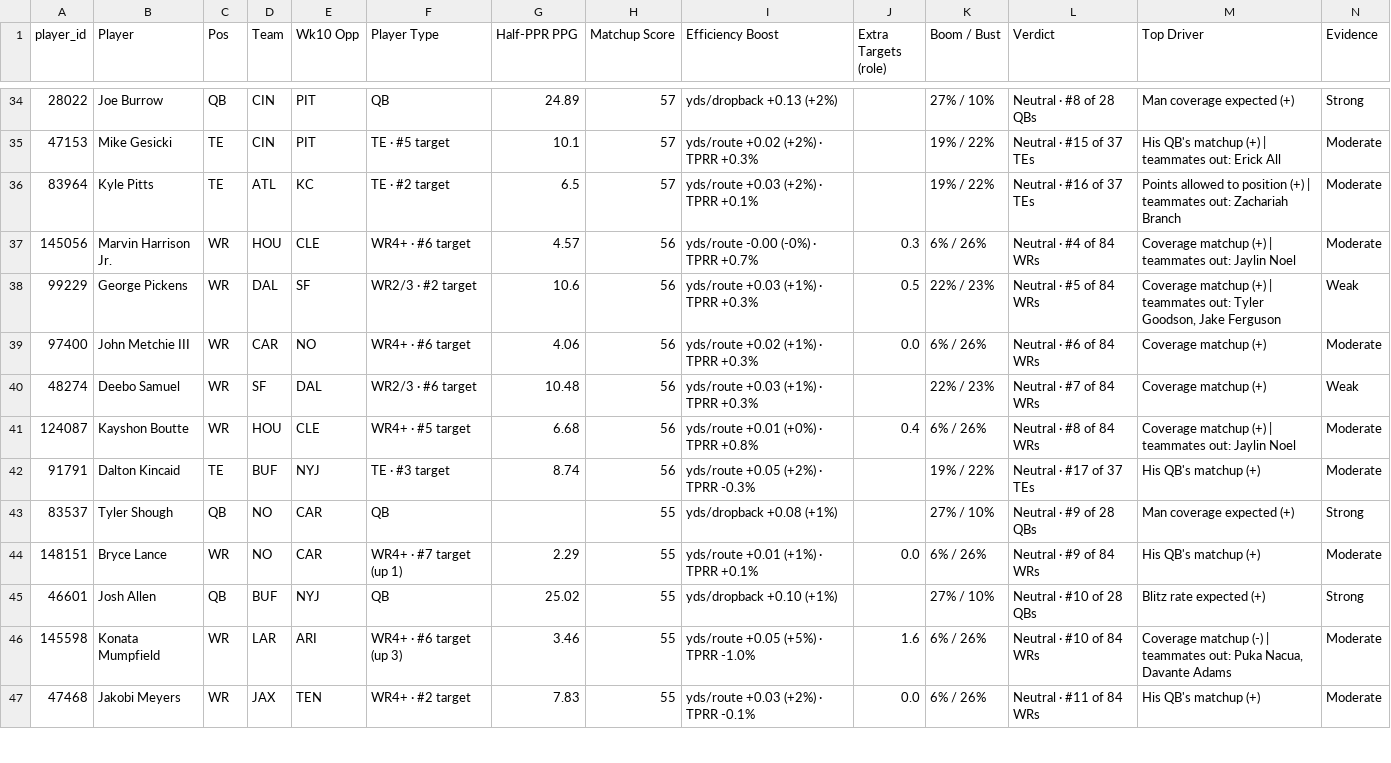
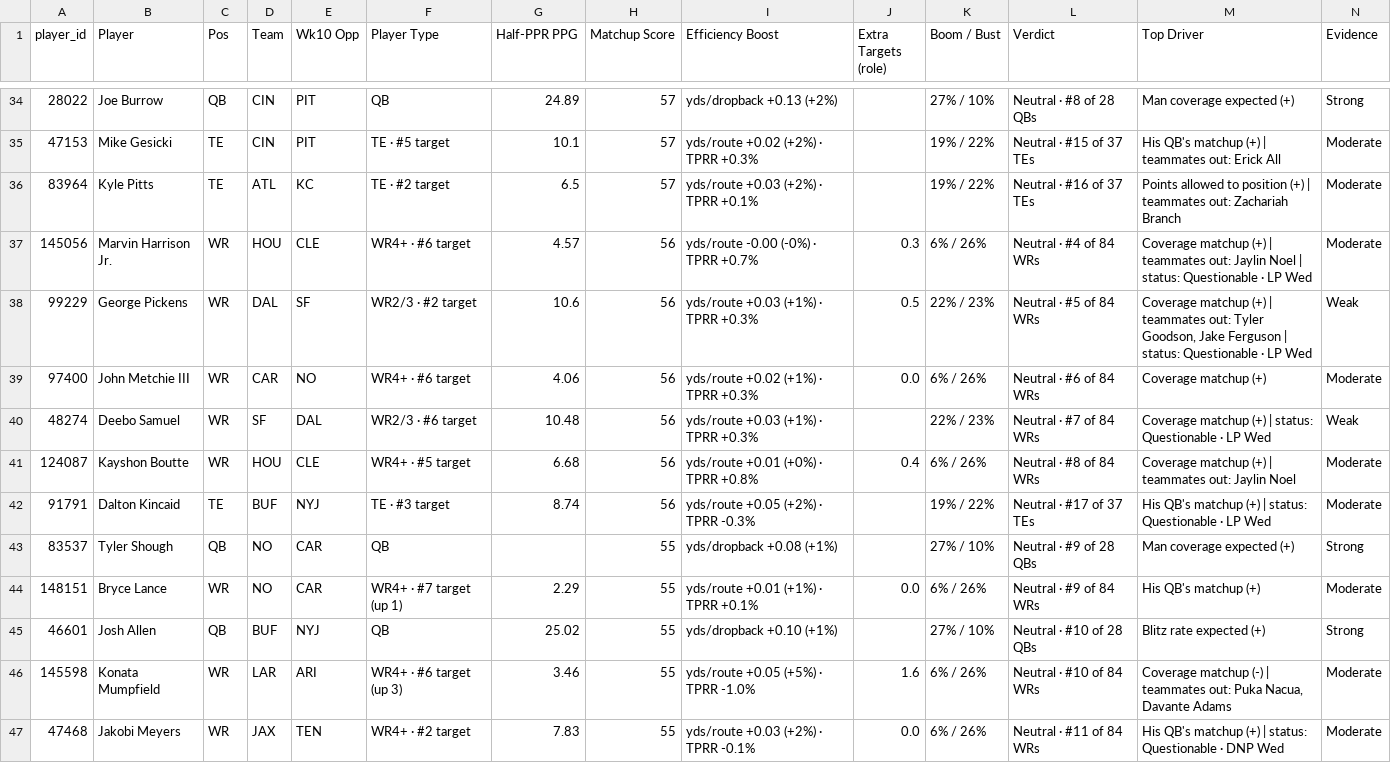
Before and after one commit to dhanani1/dwain-coverage-data, a CSV file: t2_fp.csv, drawn as a sheet; only a part is shown, gaps mark what is left out; the diff covers the shown part only.

```diff
--- a/t2_fp.csv
+++ b/t2_fp.csv
@@ -36,8 +36,8 @@ player_id,Player,Pos,Team,Wk10 Opp,Player Type,Half-PPR PPG,Matchup Score,Effici
 83964,Kyle Pitts,TE,ATL,KC,TE · #2 target,6.5,57,yds/route +0.03 (+2%) · TPRR +0.1%,,19% / 22%,Neutral · #16 of 37 TEs,Points allowed to position (+) | teammates out: Zachariah Branch,Moderate
-145056,Marvin Harrison Jr.,WR,HOU,CLE,WR4+ · #6 target,4.57,56,yds/route -0.00 (-0%) · TPRR +0.7%,0.3,6% / 26%,Neutral · #4 of 84 WRs,Coverage matchup (+) | teammates out: Jaylin Noel,Moderate
-99229,George Pickens,WR,DAL,SF,WR2/3 · #2 target,10.6,56,yds/route +0.03 (+1%) · TPRR +0.3%,0.5,22% / 23%,Neutral · #5 of 84 WRs,"Coverage matchup (+) | teammates out: Tyler Goodson, Jake Ferguson",Weak
+145056,Marvin Harrison Jr.,WR,HOU,CLE,WR4+ · #6 target,4.57,56,yds/route -0.00 (-0%) · TPRR +0.7%,0.3,6% / 26%,Neutral · #4 of 84 WRs,Coverage matchup (+) | teammates out: Jaylin Noel | status: Questionable · LP Wed,Moderate
+99229,George Pickens,WR,DAL,SF,WR2/3 · #2 target,10.6,56,yds/route +0.03 (+1%) · TPRR +0.3%,0.5,22% / 23%,Neutral · #5 of 84 WRs,"Coverage matchup (+) | teammates out: Tyler Goodson, Jake Ferguson | status: Questionable · LP Wed",Weak
 97400,John Metchie III,WR,CAR,NO,WR4+ · #6 target,4.06,56,yds/route +0.02 (+1%) · TPRR +0.3%,0.0,6% / 26%,Neutral · #6 of 84 WRs,Coverage matchup (+),Moderate
-48274,Deebo Samuel,WR,SF,DAL,WR2/3 · #6 target,10.48,56,yds/route +0.03 (+1%) · TPRR +0.3%,,22% / 23%,Neutral · #7 of 84 WRs,Coverage matchup (+),Weak
+48274,Deebo Samuel,WR,SF,DAL,WR2/3 · #6 target,10.48,56,yds/route +0.03 (+1%) · TPRR +0.3%,,22% / 23%,Neutral · #7 of 84 WRs,Coverage matchup (+) | status: Questionable · LP Wed,Weak
 124087,Kayshon Boutte,WR,HOU,CLE,WR4+ · #5 target,6.68,56,yds/route +0.01 (+0%) · TPRR +0.8%,0.4,6% / 26%,Neutral · #8 of 84 WRs,Coverage matchup (+) | teammates out: Jaylin Noel,Moderate
-91791,Dalton Kincaid,TE,BUF,NYJ,TE · #3 target,8.74,56,yds/route +0.05 (+2%) · TPRR -0.3%,,19% / 22%,Neutral · #17 of 37 TEs,His QB's matchup (+),Moderate
+91791,Dalton Kincaid,TE,BUF,NYJ,TE · #3 target,8.74,56,yds/route +0.05 (+2%) · TPRR -0.3%,,19% / 22%,Neutral · #17 of 37 TEs,His QB's matchup (+) | status: Questionable · LP Wed,Moderate
 83537,Tyler Shough,QB,NO,CAR,QB,,55,yds/dropback +0.08 (+1%),,27% / 10%,Neutral · #9 of 28 QBs,Man coverage expected (+),Strong
@@ -46,2 +46,2 @@ player_id,Player,Pos,Team,Wk10 Opp,Player Type,Half-PPR PPG,Matchup Score,Effici
 145598,Konata Mumpfield,WR,LAR,ARI,WR4+ · #6 target (up 3),3.46,55,yds/route +0.05 (+5%) · TPRR -1.0%,1.6,6% / 26%,Neutral · #10 of 84 WRs,"Coverage matchup (-) | teammates out: Puka Nacua, Davante Adams",Moderate
-47468,Jakobi Meyers,WR,JAX,TEN,WR4+ · #2 target,7.83,55,yds/route +0.03 (+2%) · TPRR -0.1%,0.0,6% / 26%,Neutral · #11 of 84 WRs,His QB's matchup (+),Moderate
+47468,Jakobi Meyers,WR,JAX,TEN,WR4+ · #2 target,7.83,55,yds/route +0.03 (+2%) · TPRR -0.1%,0.0,6% / 26%,Neutral · #11 of 84 WRs,His QB's matchup (+) | status: Questionable · DNP Wed,Moderate
```
Also changed, not shown: 40 edited cells elsewhere in this file, 1 other file.
